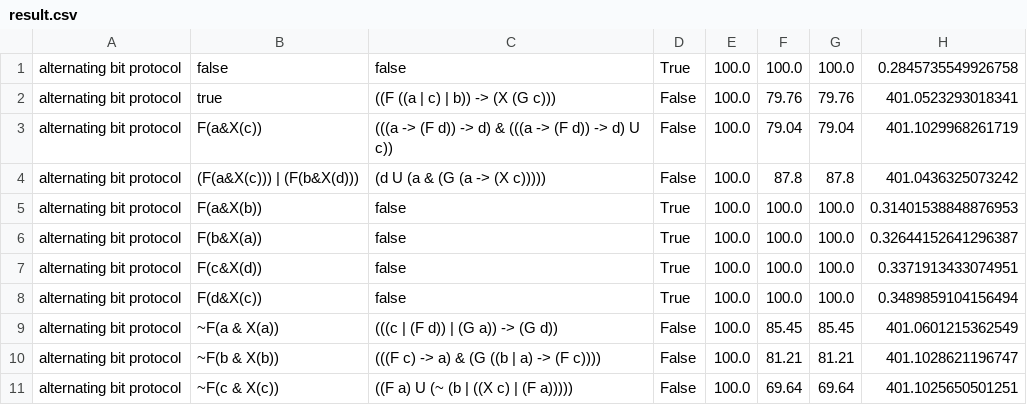
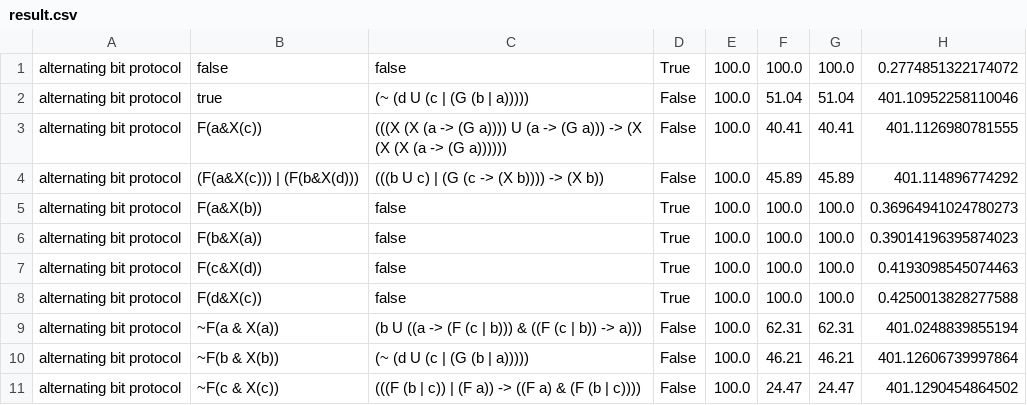
Before and after one commit to bishwamittra/LEXR, a CSV file: output/result.csv, drawn as a sheet; only a part is shown; the diff covers the shown part only.

```diff
--- a/output/result.csv
+++ b/output/result.csv
@@ -1,11 +1,11 @@
-alternating bit protocol,false,false,True,100.0,100.0,100.0,0.2845735549926758
-alternating bit protocol,true,((F ((a | c) | b)) -> (X (G c))),False,100.0,79.76,79.76,401.0523293018341
-alternating bit protocol,F(a&X(c)),(((a -> (F d)) -> d) & (((a -> (F d)) -> d) U c)),False,100.0,79.04,79.04,401.1029968261719
-alternating bit protocol,(F(a&X(c))) | (F(b&X(d))),(d U (a & (G (a -> (X c))))),False,100.0,87.8,87.8,401.0436325073242
-alternating bit protocol,F(a&X(b)),false,True,100.0,100.0,100.0,0.31401538848876953
-alternating bit protocol,F(b&X(a)),false,True,100.0,100.0,100.0,0.32644152641296387
-alternating bit protocol,F(c&X(d)),false,True,100.0,100.0,100.0,0.3371913433074951
-alternating bit protocol,F(d&X(c)),false,True,100.0,100.0,100.0,0.3489859104156494
-alternating bit protocol,~F(a & X(a)),(((c | (F d)) | (G a)) -> (G d)),False,100.0,85.45,85.45,401.0601215362549
-alternating bit protocol,~F(b & X(b)),(((F c) -> a) & (G ((b | a) -> (F c)))),False,100.0,81.21,81.21,401.1028621196747
-alternating bit protocol,~F(c & X(c)),((F a) U (~ (b | ((X c) | (F a))))),False,100.0,69.64,69.64,401.1025650501251
+alternating bit protocol,false,false,True,100.0,100.0,100.0,0.2774851322174072
+alternating bit protocol,true,(~ (d U (c | (G (b | a))))),False,100.0,51.04,51.04,401.10952258110046
+alternating bit protocol,F(a&X(c)),(((X (X (a -> (G a)))) U (a -> (G a))) -> (X (X (X (a -> (G a)))))),False,100.0,40.41,40.41,401.1126980781555
+alternating bit protocol,(F(a&X(c))) | (F(b&X(d))),(((b U c) | (G (c -> (X b)))) -> (X b)),False,100.0,45.89,45.89,401.114896774292
+alternating bit protocol,F(a&X(b)),false,True,100.0,100.0,100.0,0.36964941024780273
+alternating bit protocol,F(b&X(a)),false,True,100.0,100.0,100.0,0.39014196395874023
+alternating bit protocol,F(c&X(d)),false,True,100.0,100.0,100.0,0.4193098545074463
+alternating bit protocol,F(d&X(c)),false,True,100.0,100.0,100.0,0.4250013828277588
+alternating bit protocol,~F(a & X(a)),(b U ((a -> (F (c | b))) & ((F (c | b)) -> a))),False,100.0,62.31,62.31,401.0248839855194
+alternating bit protocol,~F(b & X(b)),(~ (d U (c | (G (b | a))))),False,100.0,46.21,46.21,401.12606739997864
+alternating bit protocol,~F(c & X(c)),(((F (b | c)) | (F a)) -> ((F a) & (F (b | c)))),False,100.0,24.47,24.47,401.1290454864502
```
Also changed, not shown: 6 added rows and 17 edited cells elsewhere in this file, 36 other files.
